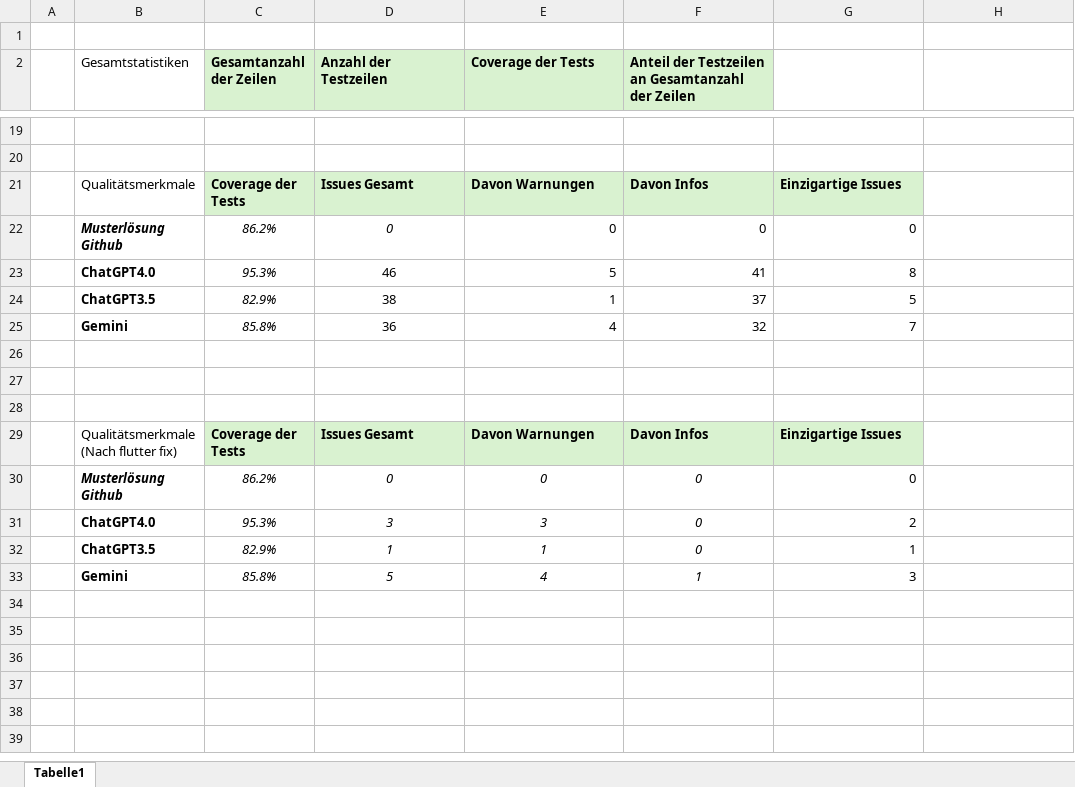
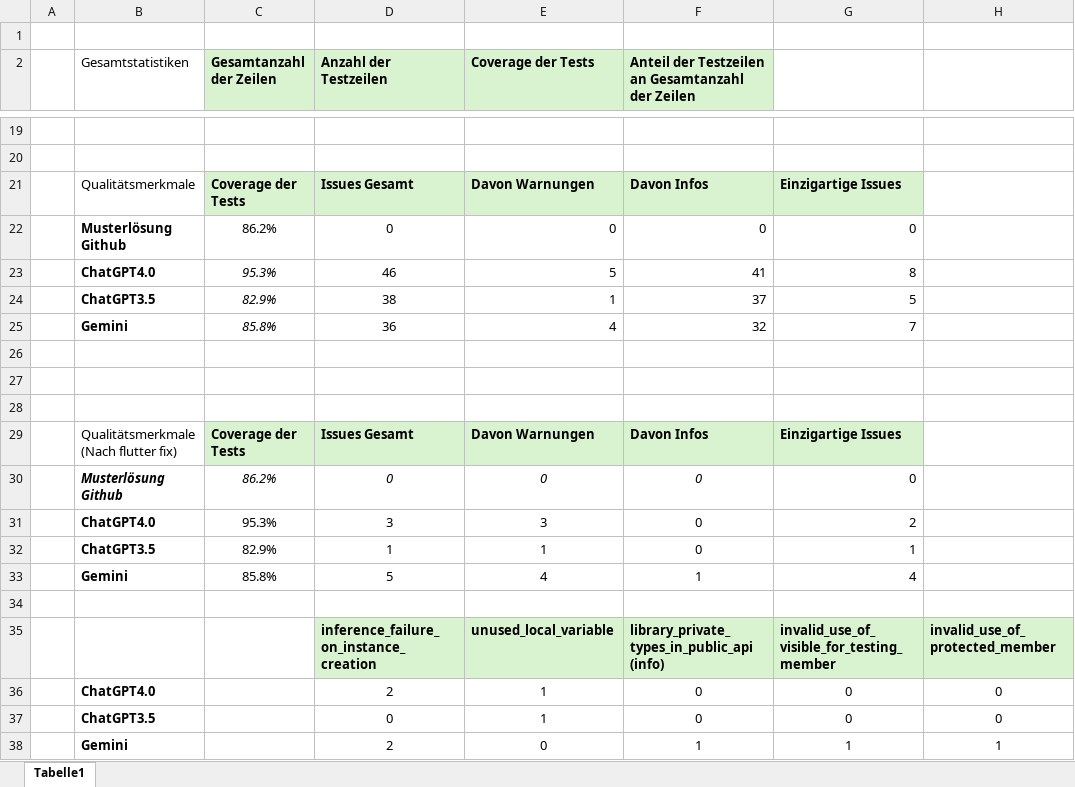
Before and after one commit to JosipDomazetDev/Bachelorarbeit, an Excel workbook: vergleich.xlsx, sheet Tabelle1, drawn as a sheet; only a part is shown, gaps mark what is left out; values as stored, in another font and other column widths than the file's, no borders; the diff names each change by its address in the sheet, - before the commit and + after, or states it on an @@ line.

```diff
--- a/vergleich.xlsx (sheet Tabelle1)
+++ b/vergleich.xlsx (sheet Tabelle1)
-B22:D22 italic: on
+B22:D22 italic: off
-C31:F33 italic: on
+C31:F33 italic: off
-G33: 3
+G33: 4
+row 34: (empty)
+row 35:  |  |  | inference_failure_on_instance_creation | unused_local_variable | library_private_types_in_public_api (info) | invalid_use_of_visible_for_testing_member | invalid_use_of_protected_member
+row 36:  | ChatGPT4.0 |  | 2 | 1 | 0 | 0 | 0
+row 37:  | ChatGPT3.5 |  | 0 | 1 | 0 | 0 | 0
+row 38:  | Gemini |  | 2 | 0 | 1 | 1 | 1
```
Also changed, not shown: 9 other files.
